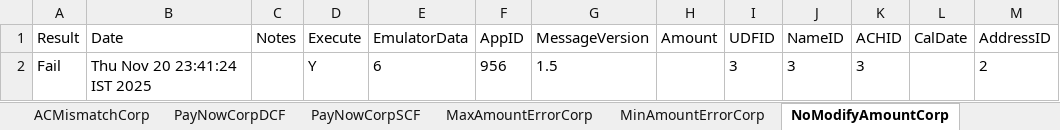
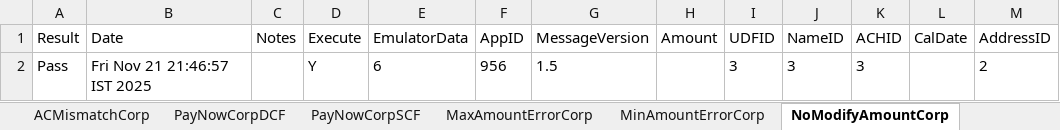
Before and after one commit to dcusend/VPS-Katalon, an Excel workbook: KatalonData/BWPBootstrapData/BWPACHData.xlsx, sheet NoModifyAmountCorp, drawn as a sheet; only a part is shown; values as stored, in another font and other column widths than the file's, no borders; the diff names each change by its address in the sheet, - before the commit and + after, or states it on an @@ line.

```diff
--- a/KatalonData/BWPBootstrapData/BWPACHData.xlsx (sheet NoModifyAmountCorp)
+++ b/KatalonData/BWPBootstrapData/BWPACHData.xlsx (sheet NoModifyAmountCorp)
-A2 (Result): Fail
+A2 (Result): Pass
-B2 (Date): Thu Nov 20 23:41:24 IST 2025
+B2 (Date): Fri Nov 21 21:46:57 IST 2025
```
Also changed, not shown: other sheet tabs, KatalonData/BWPBootstrapData/BWPCCData.xlsx, KatalonData/BWPBootstrapData/EmulatorNormalizedData.xlsx, 56 other files.
